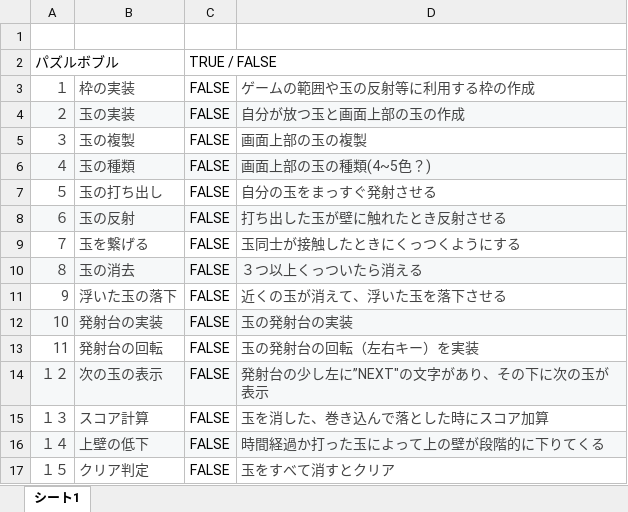
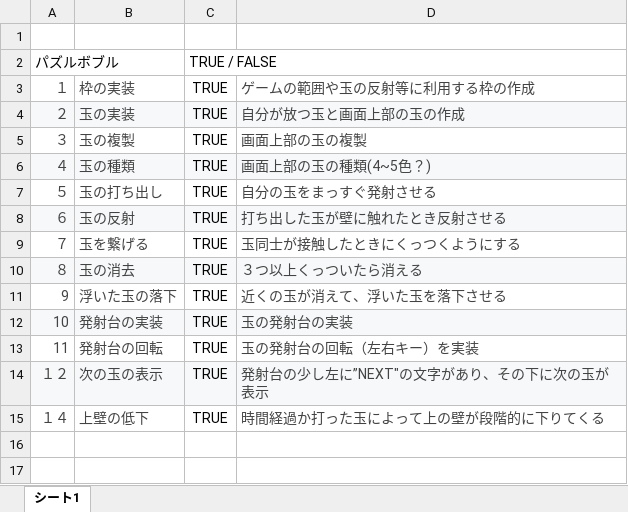
Before and after one commit to oca2502sg0001-creator/PuzzleBobble, an Excel workbook: パズルボブル進捗シート.xlsx, sheet シート1, drawn as a sheet; values as stored, in another font and other column widths than the file's, no borders; charts and pictures not drawn; removed rows and columns are numbered as before the commit, all else as after; the diff names each change by its address in the sheet, - before the commit and + after, or states it on an @@ line.

```diff
--- a/パズルボブル進捗シート.xlsx (sheet シート1)
+++ b/パズルボブル進捗シート.xlsx (sheet シート1)
-C3:C14: FALSE
+C3:C14: TRUE
-row 15: １３ | スコア計算 | FALSE | 玉を消した、巻き込んで落とした時にスコア加算
-A15:D15 fill: #F6F8F9
+A15:D15 fill: none
-C15: FALSE
+C15: TRUE
-row 17: １５ | クリア判定 | FALSE | 玉をすべて消すとクリア
```
Also changed, not shown: 52 other files.
